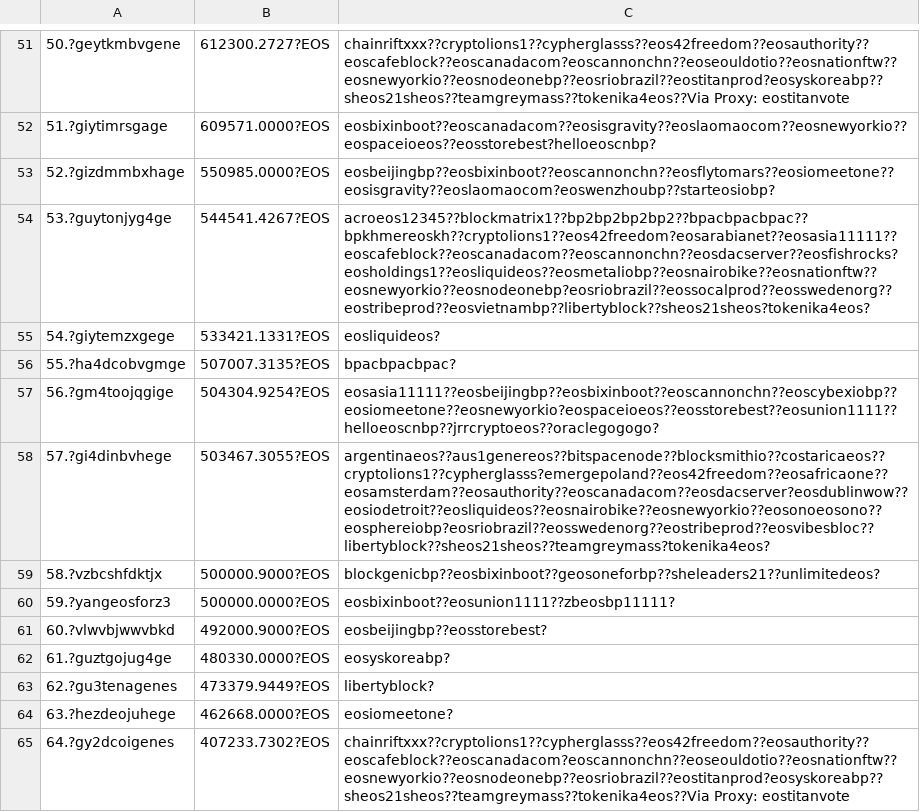
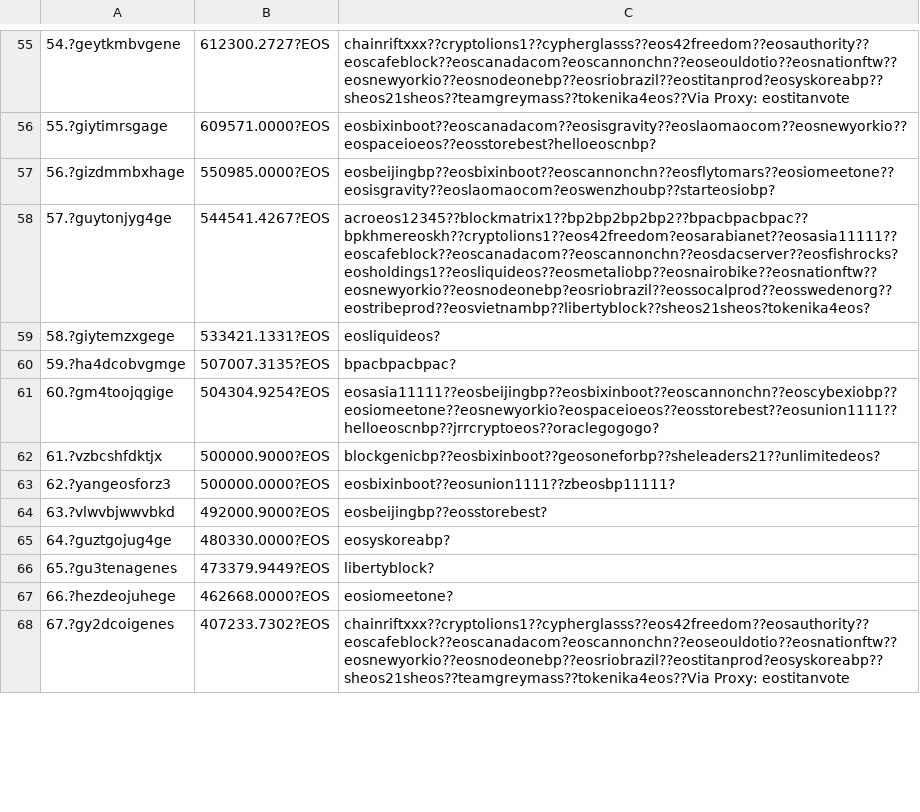
Before and after one commit to lsharemy/LibertyAlgorithms, a CSV file: eos_voters_100.csv, drawn as a sheet; only a part is shown, gaps mark what is left out; removed rows and columns are numbered as before the commit, all else as after; the diff covers the shown part only; the diff names each change by its address in the sheet, - before the commit and + after, or states it on an @@ line.

```diff
--- a/eos_voters_100.csv
+++ b/eos_voters_100.csv
-A55: 50.?geytkmbvgene
+A55: 54.?geytkmbvgene
-A56: 51.?giytimrsgage
+A56: 55.?giytimrsgage
-A57: 52.?gizdmmbxhage
+A57: 56.?gizdmmbxhage
-A58: 53.?guytonjyg4ge
+A58: 57.?guytonjyg4ge
-A59: 54.?giytemzxgege
+A59: 58.?giytemzxgege
-A60: 55.?ha4dcobvgmge
+A60: 59.?ha4dcobvgmge
-A61: 56.?gm4toojqgige
+A61: 60.?gm4toojqgige
-row 58: 57.?gi4dinbvhege | 503467.3055?EOS | argentinaeos??aus1genereos??bitspacenode??blocksmithio??costaricaeos??cryptolions1??cypherglasss?emergepoland??eos42freedom??eosafricaone??eosamsterdam??eosauthority??eoscanadacom??eosdacserver?eosdublinwow??eosiodetroit??eosliquideos??eosnairobike??eosnewyorkio??eosonoeosono??eosphereiobp?eosriobrazil??eosswedenorg??eostribeprod??eosvibesbloc??libertyblock??sheos21sheos??teamgreymass?tokenika4eos?
-A62: 58.?vzbcshfdktjx
+A62: 61.?vzbcshfdktjx
-A63: 59.?yangeosforz3
+A63: 62.?yangeosforz3
-A64: 60.?vlwvbjwwvbkd
+A64: 63.?vlwvbjwwvbkd
-A65: 61.?guztgojug4ge
+A65: 64.?guztgojug4ge
-A66: 62.?gu3tenagenes
+A66: 65.?gu3tenagenes
-A67: 63.?hezdeojuhege
+A67: 66.?hezdeojuhege
-A68: 64.?gy2dcoigenes
+A68: 67.?gy2dcoigenes
```
Also changed, not shown: 7 added rows, 6 removed rows and 58 edited cells elsewhere in this file.
